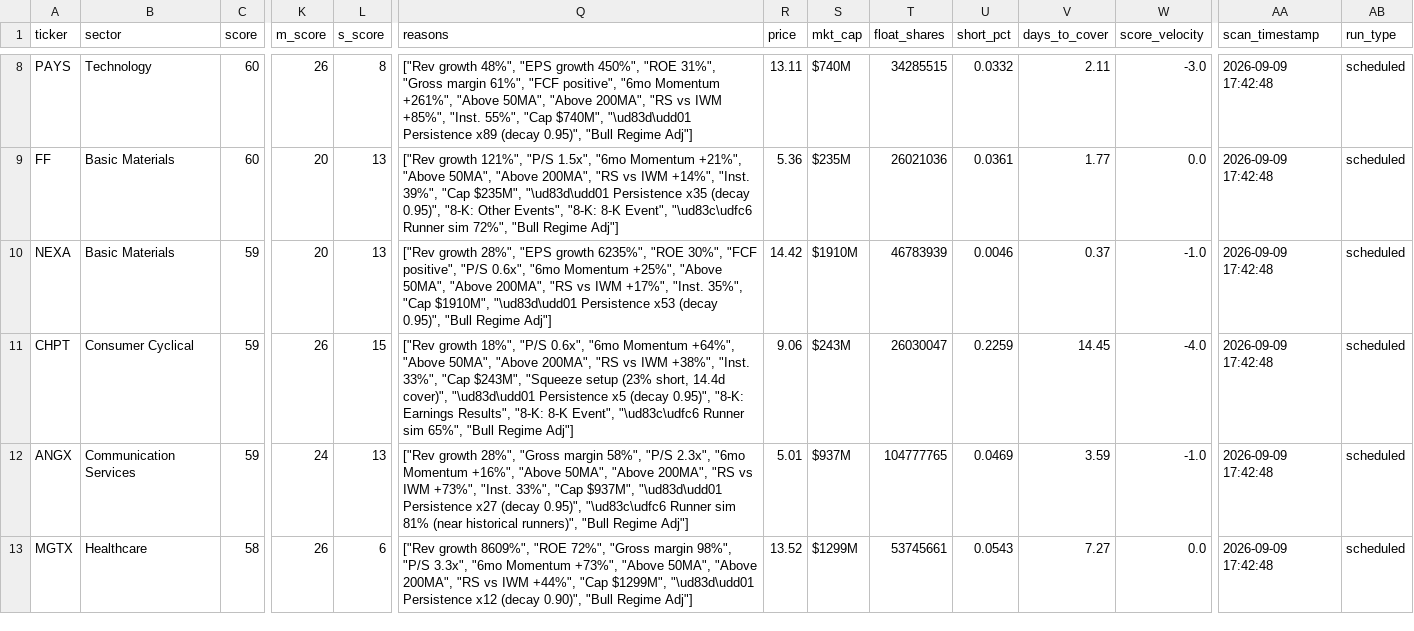
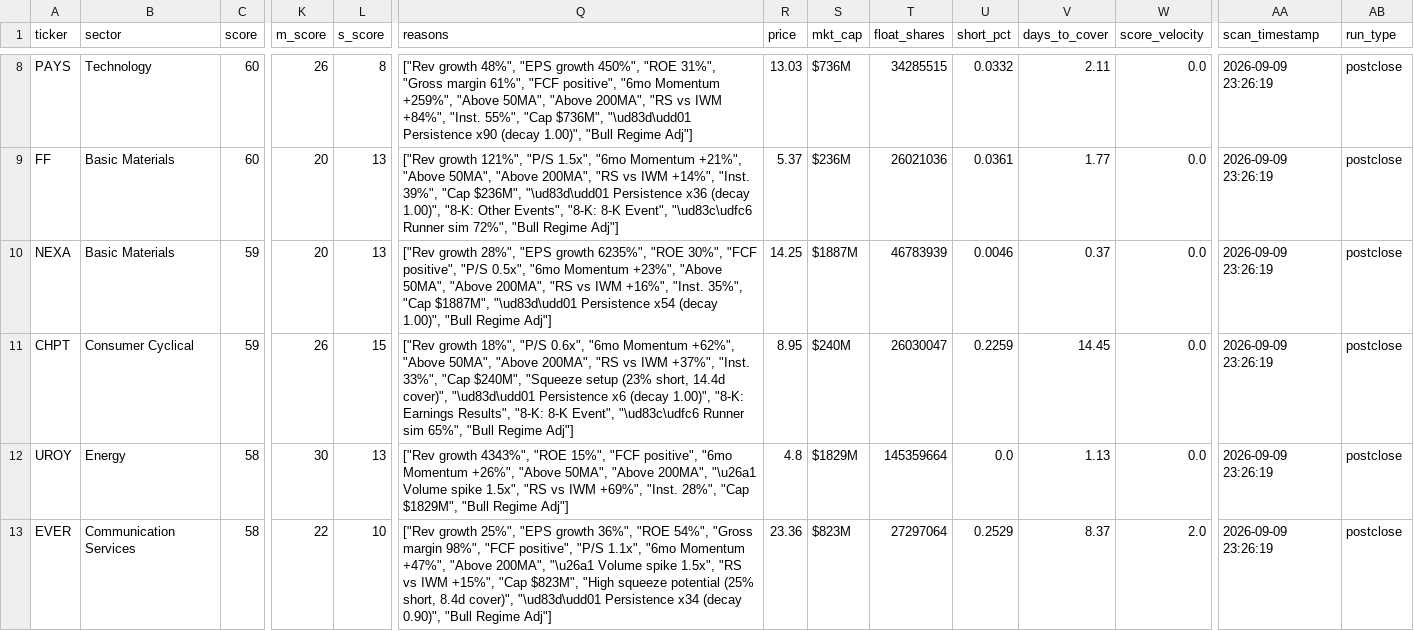
Before and after one commit to ChickenTenders2/argus, a CSV file: data/argus_results.csv, drawn as a sheet; only a part is shown, gaps mark what is left out; removed rows and columns are numbered as before the commit, all else as after; rows hold the shown columns only; the diff covers the shown part only; the diff names each change by its address in the sheet, - before the commit and + after, or states it on an @@ line.

```diff
--- a/data/argus_results.csv
+++ b/data/argus_results.csv
-Q8 (reasons): …"6mo Momentum +261%", "Above 50MA", "Above 200MA", "RS vs IWM +85%", "Inst. 55%", "Cap $740M", "\ud83d\udd01 Persistence x89 (decay 0.95)", "Bull Regime…
+Q8 (reasons): …"6mo Momentum +259%", "Above 50MA", "Above 200MA", "RS vs IWM +84%", "Inst. 55%", "Cap $736M", "\ud83d\udd01 Persistence x90 (decay 1.00)", "Bull Regime…
-R8 (price): 13.11
+R8 (price): 13.03
-S8 (mkt_cap): $740M
+S8 (mkt_cap): $736M
-W8 (score_velocity): -3.0
+W8 (score_velocity): 0.0
-AA8:AA11 (scan_timestamp): 2026-09-09 17:42:48
+AA8:AA11 (scan_timestamp): 2026-09-09 23:26:19
-AB8:AB11 (run_type): scheduled
+AB8:AB11 (run_type): postclose
-Q9 (reasons): …39%", "Cap $235M", "\ud83d\udd01 Persistence x35 (decay 0.95)", "8-K: Other…
+Q9 (reasons): …39%", "Cap $236M", "\ud83d\udd01 Persistence x36 (decay 1.00)", "8-K: Other…
-R9 (price): 5.36
+R9 (price): 5.37
-S9 (mkt_cap): $235M
+S9 (mkt_cap): $236M
-Q10 (reasons): …positive", "P/S 0.6x", "6mo Momentum +25%", "Above 50MA", "Above 200MA", "RS vs IWM +17%", "Inst. 35%", "Cap $1910M", "\ud83d\udd01 Persistence x53 (decay 0.95)", "Bull Regime…
+Q10 (reasons): …positive", "P/S 0.5x", "6mo Momentum +23%", "Above 50MA", "Above 200MA", "RS vs IWM +16%", "Inst. 35%", "Cap $1887M", "\ud83d\udd01 Persistence x54 (decay 1.00)", "Bull Regime…
-R10 (price): 14.42
+R10 (price): 14.25
-S10 (mkt_cap): $1910M
+S10 (mkt_cap): $1887M
-W10 (score_velocity): -1.0
+W10 (score_velocity): 0.0
-Q11 (reasons): …"6mo Momentum +64%", "Above 50MA", "Above 200MA", "RS vs IWM +38%", "Inst. 33%", "Cap $243M", "Squeeze setup (23% short, 14.4d cover)", "\ud83d\udd01 Persistence x5 (decay 0.95)", "8-K: Earnings…
+Q11 (reasons): …"6mo Momentum +62%", "Above 50MA", "Above 200MA", "RS vs IWM +37%", "Inst. 33%", "Cap $240M", "Squeeze setup (23% short, 14.4d cover)", "\ud83d\udd01 Persistence x6 (decay 1.00)", "8-K: Earnings…
-R11 (price): 9.06
+R11 (price): 8.95
-S11 (mkt_cap): $243M
+S11 (mkt_cap): $240M
-W11 (score_velocity): -4.0
+W11 (score_velocity): 0.0
-row 12: ANGX | Communication Services | 59 | 24 | 13 | ["Rev growth 28%", "Gross margin 58%", "P/S 2.3x", "6mo Momentum +16%", "Above 50MA", "Above 200MA", "RS vs IWM +73%", "Inst. 33%", "Cap $937M", "\ud83d\udd01 Persistence x27 (decay 0.95)", "\ud83c\udfc6 Runner sim 81% (near historical runners)", "Bull Regime Adj"] | 5.01 | $937M | 104777765 | 0.0469 | 3.59 | -1.0 | 2026-09-09 17:42:48 | scheduled
+row 12: UROY | Energy | 58 | 30 | 13 | ["Rev growth 4343%", "ROE 15%", "FCF positive", "6mo Momentum +26%", "Above 50MA", "Above 200MA", "\u26a1 Volume spike 1.5x", "RS vs IWM +69%", "Inst. 28%", "Cap $1829M", "Bull Regime Adj"] | 4.8 | $1829M | 145359664 | 0.0 | 1.13 | 0.0 | 2026-09-09 23:26:19 | postclose
-A13 (ticker): MGTX
+A13 (ticker): EVER
-B13 (sector): Healthcare
+B13 (sector): Communication Services
-K13 (m_score): 26
+K13 (m_score): 22
-L13 (s_score): 6
+L13 (s_score): 10
-Q13 (reasons): ["Rev growth 8609%", "ROE 72%", "Gross margin 98%", "P/S 3.3x", "6mo Momentum +73%", "Above 50MA", "Above 200MA", "RS vs IWM +44%", "Cap $1299M", "\ud83d\udd01 Persistence x12 (decay 0.90)",…
+Q13 (reasons): ["Rev growth 25%", "EPS growth 36%", "ROE 54%", "Gross margin 98%", "FCF positive", "P/S 1.1x", "6mo Momentum +47%", "Above 200MA", "\u26a1 Volume spike 1.5x", "RS vs IWM +15%", "Cap $823M", "High squeeze potential (25% short, 8.4d cover)", "\ud83d\udd01 Persistence x34 (decay 0.90)",…
-R13 (price): 13.52
+R13 (price): 23.36
-S13 (mkt_cap): $1299M
+S13 (mkt_cap): $823M
-T13 (float_shares): 53745661
+T13 (float_shares): 27297064
-U13 (short_pct): 0.0543
+U13 (short_pct): 0.2529
-V13 (days_to_cover): 7.27
+V13 (days_to_cover): 8.37
-W13 (score_velocity): 0.0
+W13 (score_velocity): 2.0
-AA13 (scan_timestamp): 2026-09-09 17:42:48
+AA13 (scan_timestamp): 2026-09-09 23:26:19
-AB13 (run_type): scheduled
+AB13 (run_type): postclose
```
Also changed, not shown: 1 added row, 1 removed row and 33 edited cells elsewhere in this file, data/argus_results_history.csv, 1 other file.
